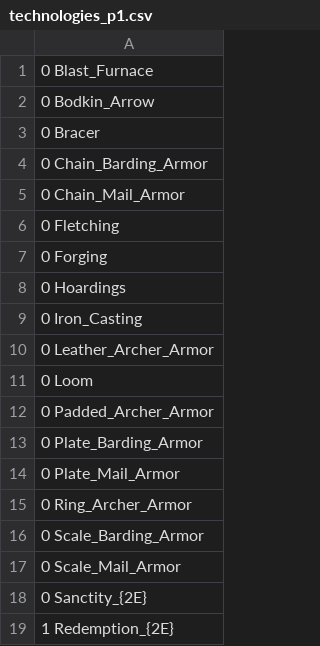
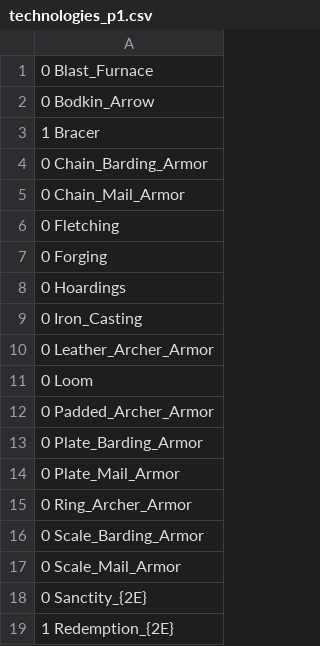
Before and after one commit to ProjectsKoryHasWorkedOn/2023-2024_AoE_II_Board_Game_Combat_Results_Calculator_Reworked, a CSV file: AoE2_Calculator-build/import/technologies_p1.csv, drawn as a sheet.

```diff
--- a/AoE2_Calculator-build/import/technologies_p1.csv
+++ b/AoE2_Calculator-build/import/technologies_p1.csv
@@ -2,3 +2,3 @@
 0 Bodkin_Arrow
-0 Bracer
+1 Bracer
 0 Chain_Barding_Armor
```
Also changed, not shown: 3 other files.
